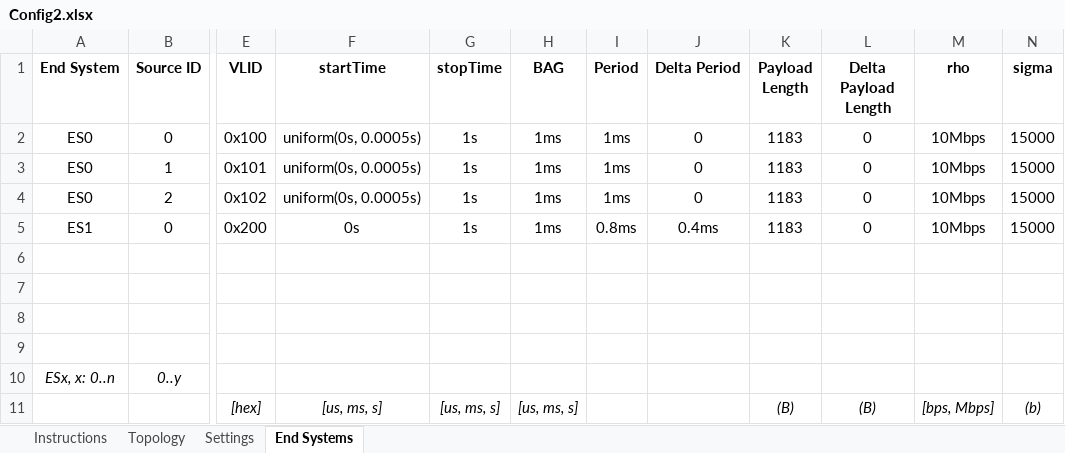
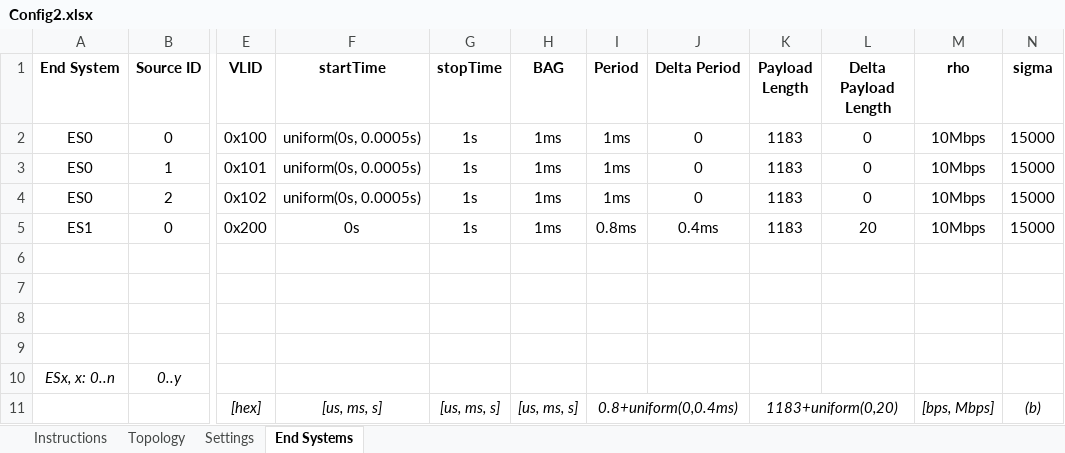
Before and after one commit to badapplexx/ANCAT, an Excel workbook: Config2.xlsx, sheet End Systems, drawn as a sheet; only a part is shown, gaps mark what is left out; values as stored, in another font and other column widths than the file's, no borders; the diff names each change by its address in the sheet, - before the commit and + after, or states it on an @@ line.

```diff
--- a/Config2.xlsx (sheet End Systems)
+++ b/Config2.xlsx (sheet End Systems)
-L5 (Delta Payload Length): 0
+L5 (Delta Payload Length): 20
-I11 (Period): (empty)
+I11 (Period): 0.8+uniform(0,0.4ms)
+I11:J11 merged
-K11 (Payload Length): (B)
+K11 (Payload Length): 1183+uniform(0,20)
+K11:L11 merged
-L11 (Delta Payload Length): (B)
+L11 (Delta Payload Length): (empty)
```
Also changed, not shown: Config.xlsx, 3 other files.
